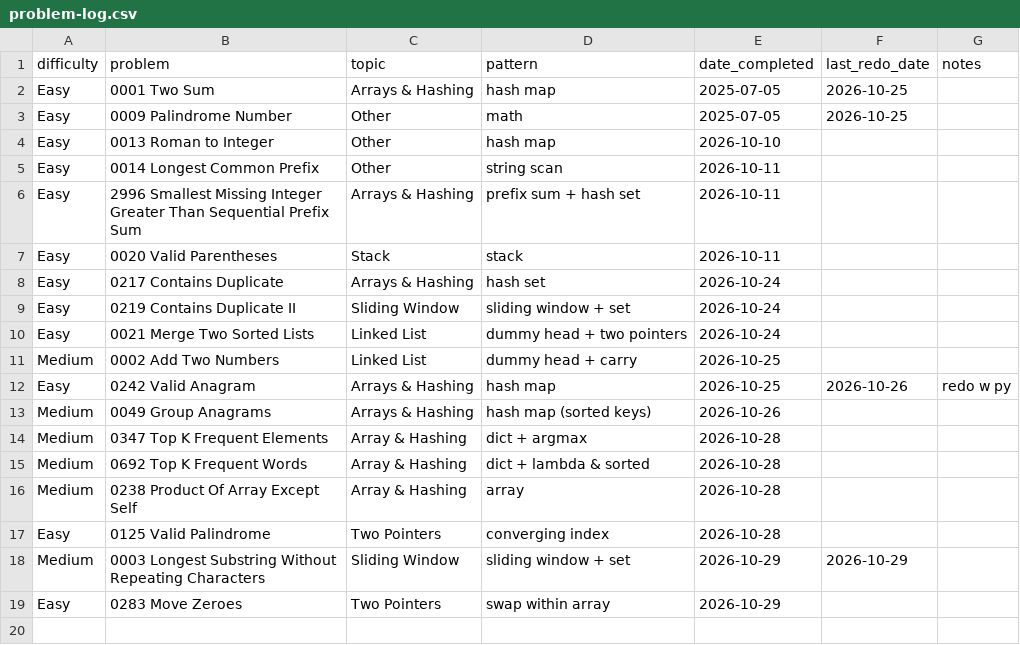
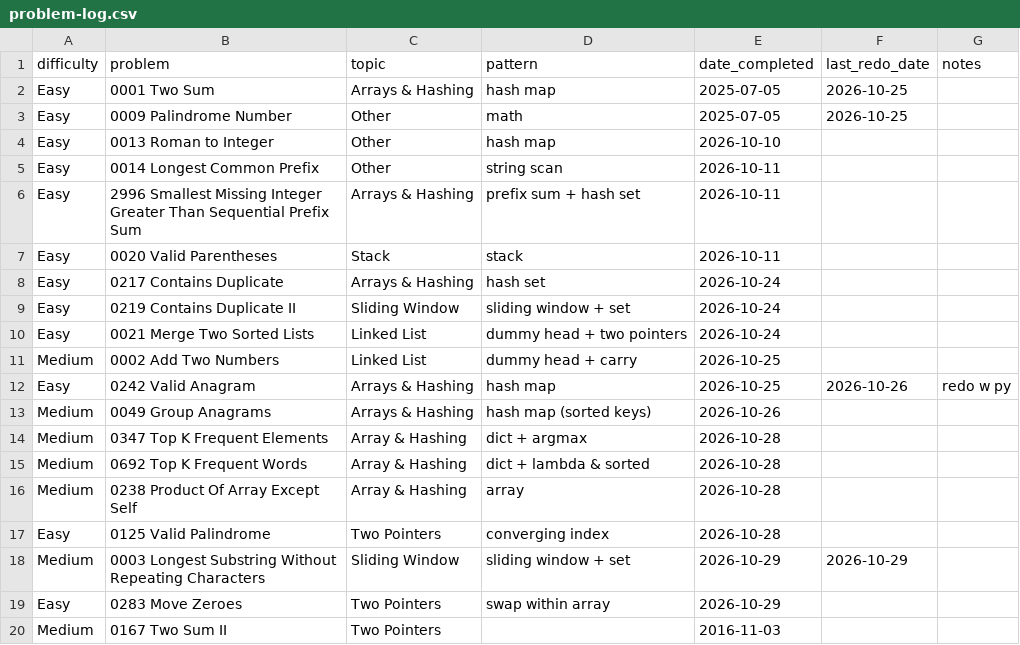
Before and after one commit to kualaS3/q_prep, a CSV file: problem-log.csv, drawn as a sheet; the diff names each change by its address in the sheet, - before the commit and + after, or states it on an @@ line.

Commit message:
Update problem-log.csv

```diff
--- a/problem-log.csv
+++ b/problem-log.csv
+row 20: Medium | 0167 Two Sum II | Two Pointers |  | 2016-11-03
```
